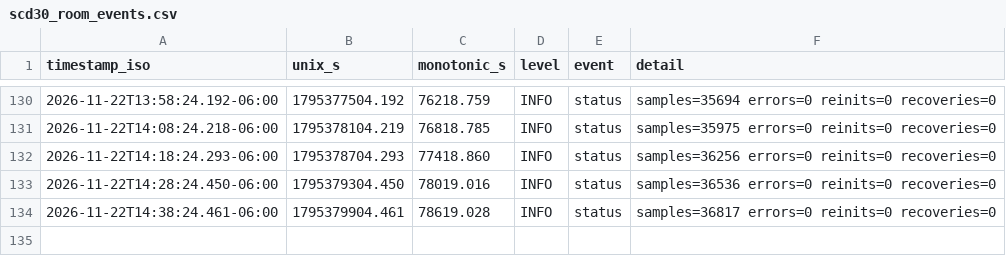
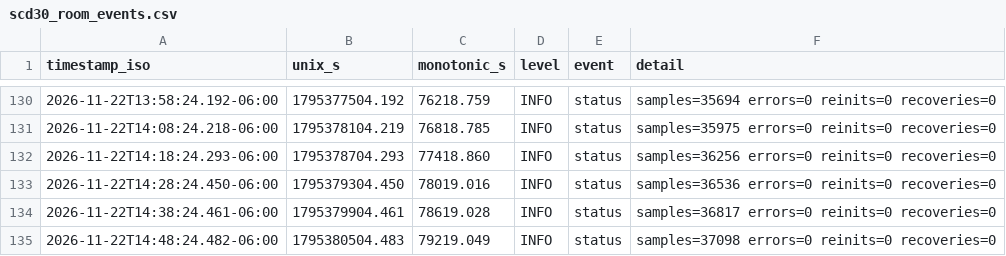
Before and after one commit to Ishrat2110/pi-data, a CSV file: data/run_20261121_164436/room_scd30/scd30_room_events.csv, drawn as a sheet; only a part is shown, gaps mark what is left out; the diff names each change by its address in the sheet, - before the commit and + after, or states it on an @@ line.

```diff
--- a/data/run_20261121_164436/room_scd30/scd30_room_events.csv
+++ b/data/run_20261121_164436/room_scd30/scd30_room_events.csv
+row 135: 2026-11-22T14:48:24.482-06:00 | 1795380504.483 | 79219.049 | INFO | status | samples=37098 errors=0 reinits=0 recoveries=0
```
Also changed, not shown: data/run_20261121_164436/health.csv, data/run_20261121_164436/ngm1.csv, 3 other files.
